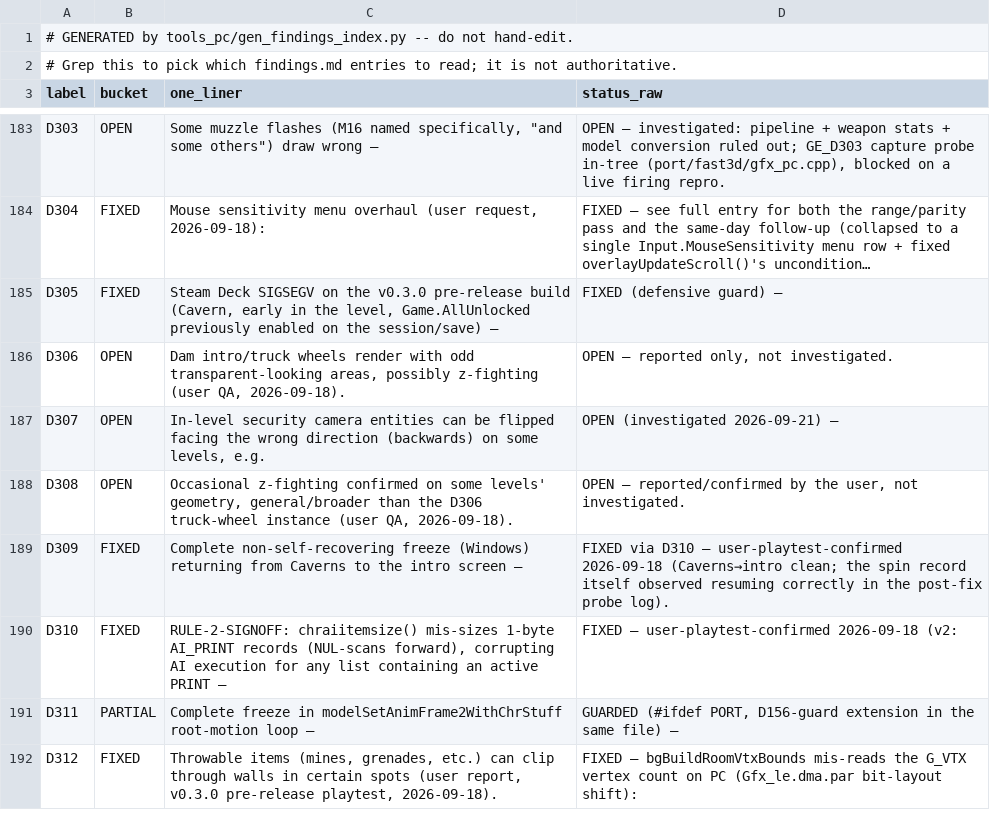
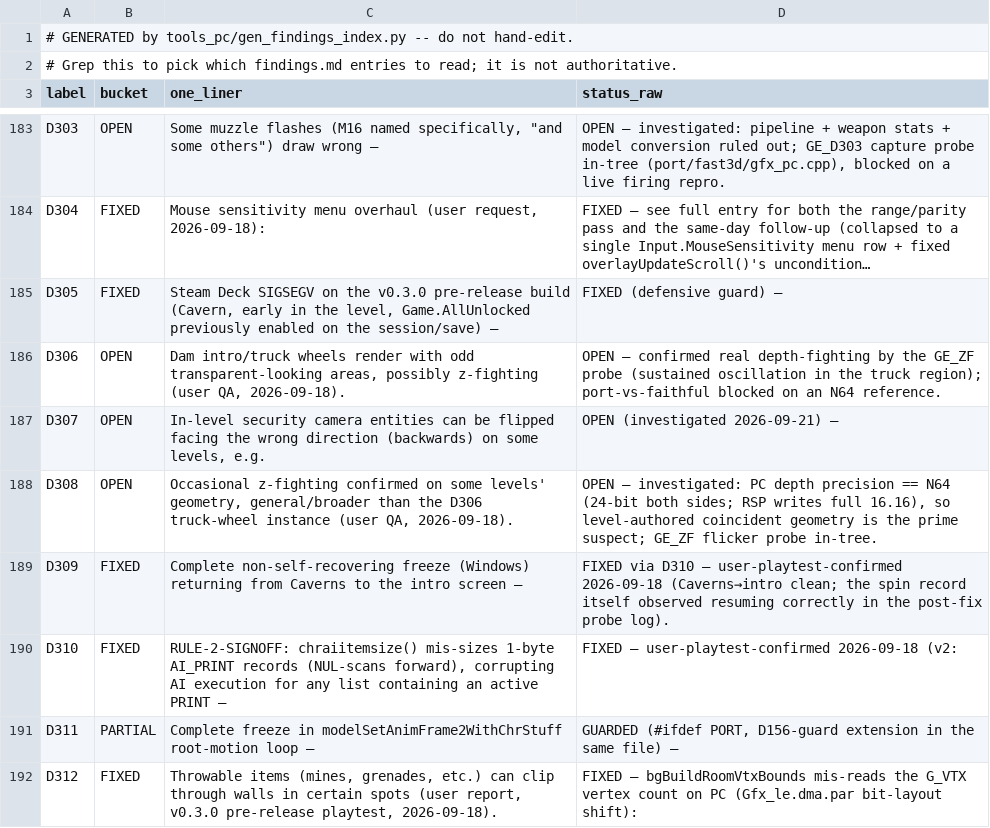
Before and after one commit to danturn/goldeneye-pc-port, a CSV file: docs/dev/findings-index.csv, drawn as a sheet; only a part is shown, gaps mark what is left out; long unchanged cells end in …; the diff names each change by its address in the sheet, - before the commit and + after, or states it on an @@ line.

Commit message:
D306/D308: investigate z-fighting — depth precision == N64, real fighting confirmed; GE_ZF flicker probe in-tree

```diff
--- a/docs/dev/findings-index.csv
+++ b/docs/dev/findings-index.csv
-D186 (status_raw): OPEN — reported only, not investigated.
+D186 (status_raw): OPEN — confirmed real depth-fighting by the GE_ZF probe (sustained oscillation in the truck region); port-vs-faithful blocked on an N64 reference.
-D188 (status_raw): OPEN — reported/confirmed by the user, not investigated.
+D188 (status_raw): OPEN — investigated: PC depth precision == N64 (24-bit both sides; RSP writes full 16.16), so level-authored coincident geometry is the prime suspect; GE_ZF flicker probe in-tree.
```
Also changed, not shown: 4 other files.
